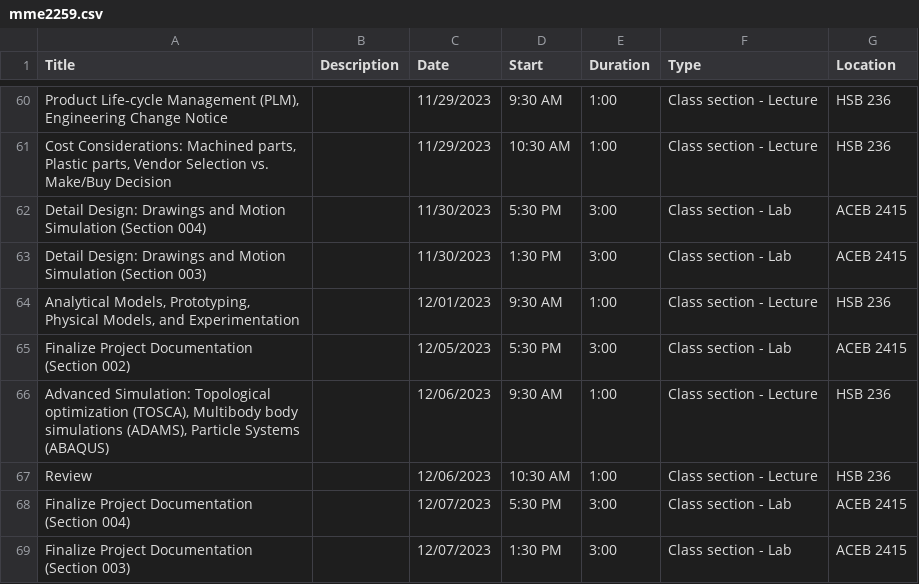
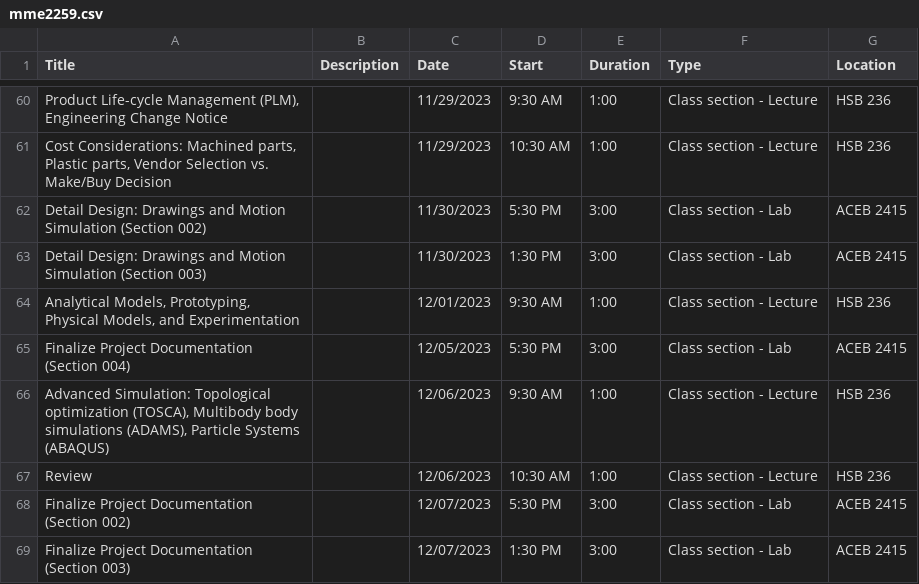
Before and after one commit to ProfPrice/syllabus_generator, a CSV file: Output/mme2259.csv, drawn as a sheet; only a part is shown, gaps mark what is left out; the diff covers the shown part only; the diff names each change by its address in the sheet, - before the commit and + after, or states it on an @@ line.

Commit message:
Fixed section numbering

```diff
--- a/Output/mme2259.csv
+++ b/Output/mme2259.csv
-A62 (Title): …Simulation (Section 004)
+A62 (Title): …Simulation (Section 002)
-A65 (Title): Finalize Project Documentation (Section 002)
+A65 (Title): Finalize Project Documentation (Section 004)
-A68 (Title): Finalize Project Documentation (Section 004)
+A68 (Title): Finalize Project Documentation (Section 002)
```
Also changed, not shown: 19 edited cells elsewhere in this file, 1 other file.
